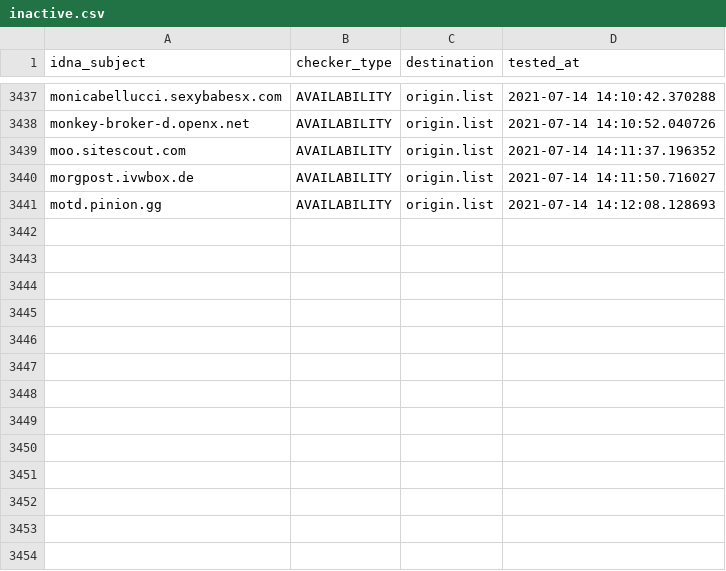
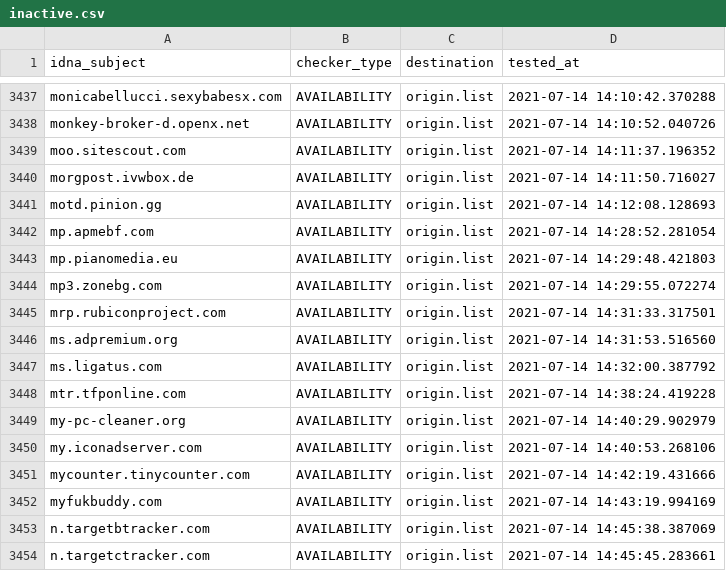
Before and after one commit to dead-hosts/cameleon_web_sysctl.org, a CSV file: .pyfunceble/inactive.csv, drawn as a sheet; only a part is shown, gaps mark what is left out.

```diff
--- a/.pyfunceble/inactive.csv
+++ b/.pyfunceble/inactive.csv
@@ -3441 +3441,14 @@ morgpost.ivwbox.de,AVAILABILITY,origin.list,2021-07-14 14:11:50.716027
 motd.pinion.gg,AVAILABILITY,origin.list,2021-07-14 14:12:08.128693
+mp.apmebf.com,AVAILABILITY,origin.list,2021-07-14 14:28:52.281054
+mp.pianomedia.eu,AVAILABILITY,origin.list,2021-07-14 14:29:48.421803
+mp3.zonebg.com,AVAILABILITY,origin.list,2021-07-14 14:29:55.072274
+mrp.rubiconproject.com,AVAILABILITY,origin.list,2021-07-14 14:31:33.317501
+ms.adpremium.org,AVAILABILITY,origin.list,2021-07-14 14:31:53.516560
+ms.ligatus.com,AVAILABILITY,origin.list,2021-07-14 14:32:00.387792
+mtr.tfponline.com,AVAILABILITY,origin.list,2021-07-14 14:38:24.419228
+my-pc-cleaner.org,AVAILABILITY,origin.list,2021-07-14 14:40:29.902979
+my.iconadserver.com,AVAILABILITY,origin.list,2021-07-14 14:40:53.268106
+mycounter.tinycounter.com,AVAILABILITY,origin.list,2021-07-14 14:42:19.431666
+myfukbuddy.com,AVAILABILITY,origin.list,2021-07-14 14:43:19.994169
+n.targetbtracker.com,AVAILABILITY,origin.list,2021-07-14 14:45:38.387069
+n.targetctracker.com,AVAILABILITY,origin.list,2021-07-14 14:45:45.283661
```
Also changed, not shown: .pyfunceble/whois.csv, 12 other files.
